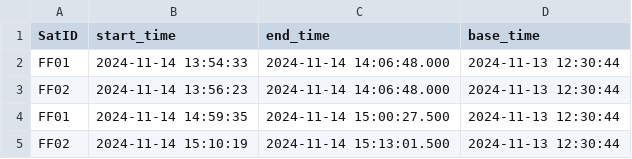
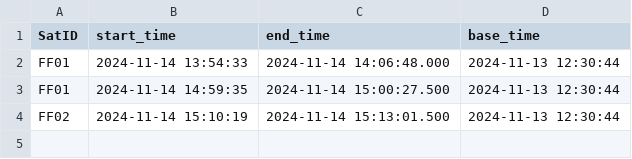
Before and after one commit to robinPixxel/APS_core_ff_demo, a CSV file: src/APS_Python_core/5_output_data/only_readout_result.csv, drawn as a sheet; the diff names each change by its address in the sheet, - before the commit and + after, or states it on an @@ line.

```diff
--- a/src/APS_Python_core/5_output_data/only_readout_result.csv
+++ b/src/APS_Python_core/5_output_data/only_readout_result.csv
-row 3: FF02 | 2024-11-14 13:56:23 | 2024-11-14 14:06:48.000 | 2024-11-13 12:30:44
```
Also changed, not shown: src/APS_Python_core/5_output_data/combined_result.csv, src/APS_Python_core/5_output_data/interpret_extracted_raw_file_df.csv, 11 other files.
